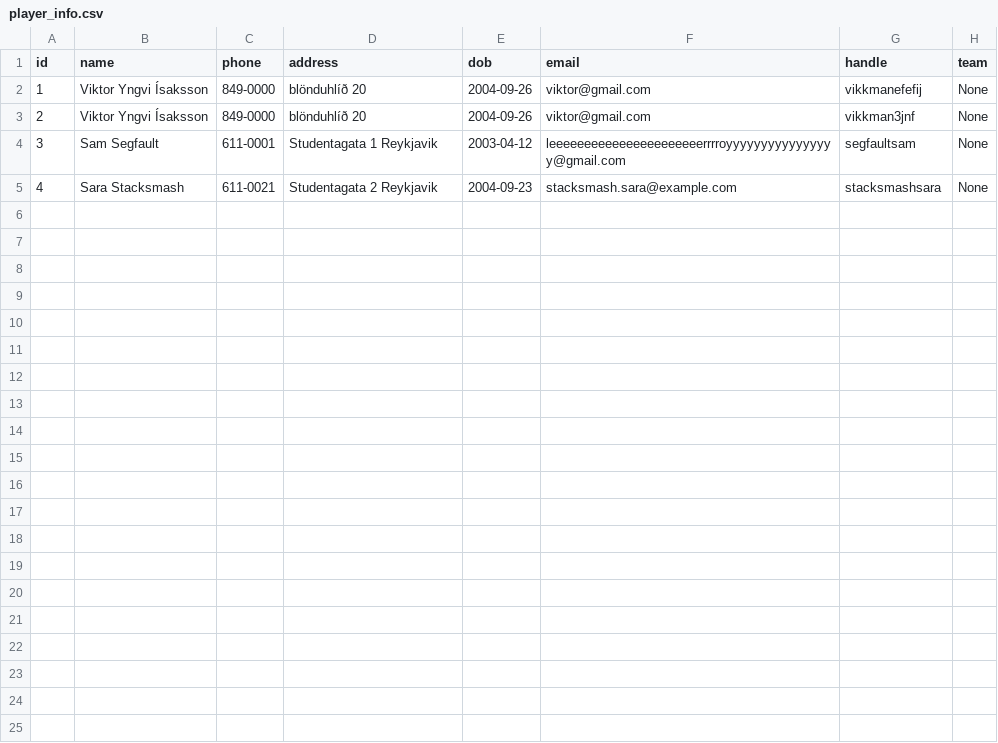
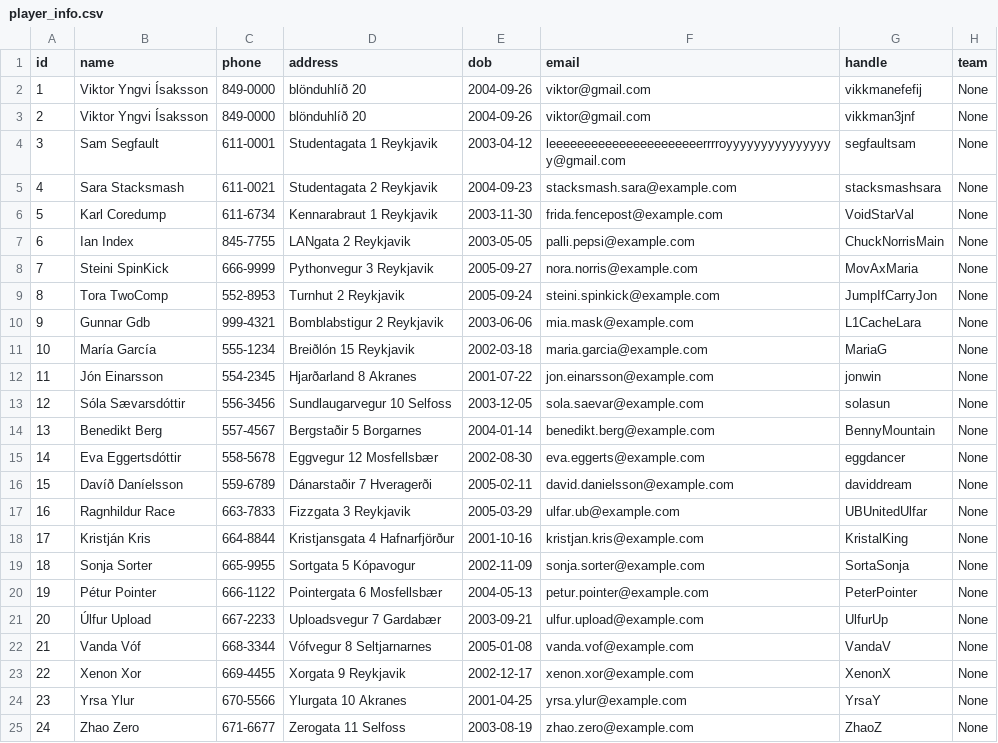
Before and after one commit to viktoryngvi/Verklegt_1, a CSV file: data/player_info.csv, drawn as a sheet.

Commit message:
bætti við data file

```diff
--- a/data/player_info.csv
+++ b/data/player_info.csv
@@ -5 +5,21 @@ id,name,phone,address,dob,email,handle,team
 4,Sara Stacksmash,611-0021,Studentagata 2 Reykjavik,2004-09-23,stacksmash.sara@example.com,stacksmashsara,None,
+5,Karl Coredump,611-6734,Kennarabraut 1 Reykjavik,2003-11-30,frida.fencepost@example.com,VoidStarVal,None
+6,Ian Index,845-7755,LANgata 2 Reykjavik,2003-05-05,palli.pepsi@example.com,ChuckNorrisMain,None
+7,Steini SpinKick,666-9999,Pythonvegur 3 Reykjavik,2005-09-27,nora.norris@example.com,MovAxMaria,None
+8,Tora TwoComp,552-8953,Turnhut 2 Reykjavik,2005-09-24,steini.spinkick@example.com,JumpIfCarryJon,None
+9,Gunnar Gdb,999-4321,Bomblabstigur 2 Reykjavik,2003-06-06,mia.mask@example.com,L1CacheLara,None
+10,María García,555-1234,Breiðlón 15 Reykjavik,2002-03-18,maria.garcia@example.com,MariaG,None
+11,Jón Einarsson,554-2345,Hjarðarland 8 Akranes,2001-07-22,jon.einarsson@example.com,jonwin,None
+12,Sóla Sævarsdóttir,556-3456,Sundlaugarvegur 10 Selfoss,2003-12-05,sola.saevar@example.com,solasun,None
+13,Benedikt Berg,557-4567,Bergstaðir 5 Borgarnes,2004-01-14,benedikt.berg@example.com,BennyMountain,None
+14,Eva Eggertsdóttir,558-5678,Eggvegur 12 Mosfellsbær,2002-08-30,eva.eggerts@example.com,eggdancer,None
+15,Davíð Daníelsson,559-6789,Dánarstaðir 7 Hveragerði,2005-02-11,david.danielsson@example.com,daviddream,None
+16,Ragnhildur Race,663-7833,Fizzgata 3 Reykjavik,2005-03-29,ulfar.ub@example.com,UBUnitedUlfar,None
+17,Kristján Kris,664-8844,Kristjansgata 4 Hafnarfjörður,2001-10-16,kristjan.kris@example.com,KristalKing,None
+18,Sonja Sorter,665-9955,Sortgata 5 Kópavogur,2002-11-09,sonja.sorter@example.com,SortaSonja,None
+19,Pétur Pointer,666-1122,Pointergata 6 Mosfellsbær,2004-05-13,petur.pointer@example.com,PeterPointer,None
+20,Úlfur Upload,667-2233,Uploadsvegur 7 Gardabær,2003-09-21,ulfur.upload@example.com,UlfurUp,None
+21,Vanda Vóf,668-3344,Vófvegur 8 Seltjarnarnes,2005-01-08,vanda.vof@example.com,VandaV,None
+22,Xenon Xor,669-4455,Xorgata 9 Reykjavik,2002-12-17,xenon.xor@example.com,XenonX,None
+23,Yrsa Ylur,670-5566,Ylurgata 10 Akranes,2001-04-25,yrsa.ylur@example.com,YrsaY,None
+24,Zhao Zero,671-6677,Zerogata 11 Selfoss,2003-08-19,zhao.zero@example.com,ZhaoZ,None
```
